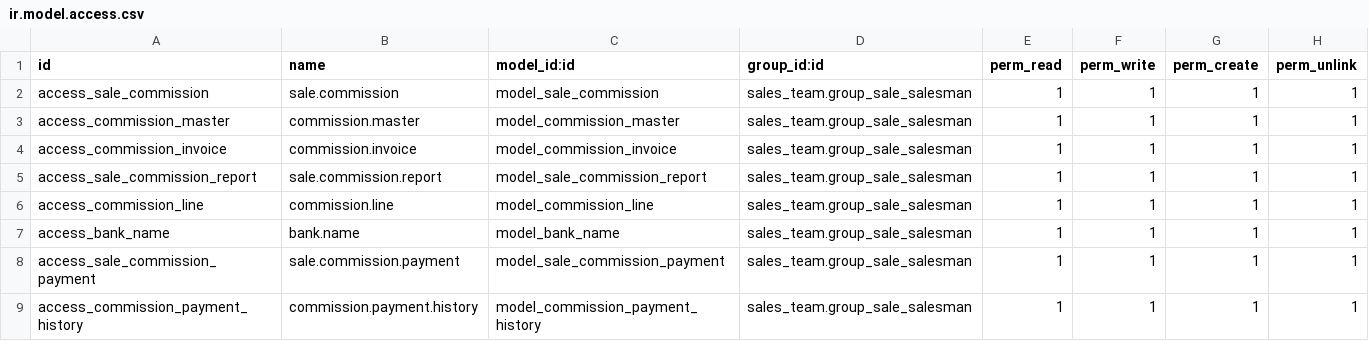
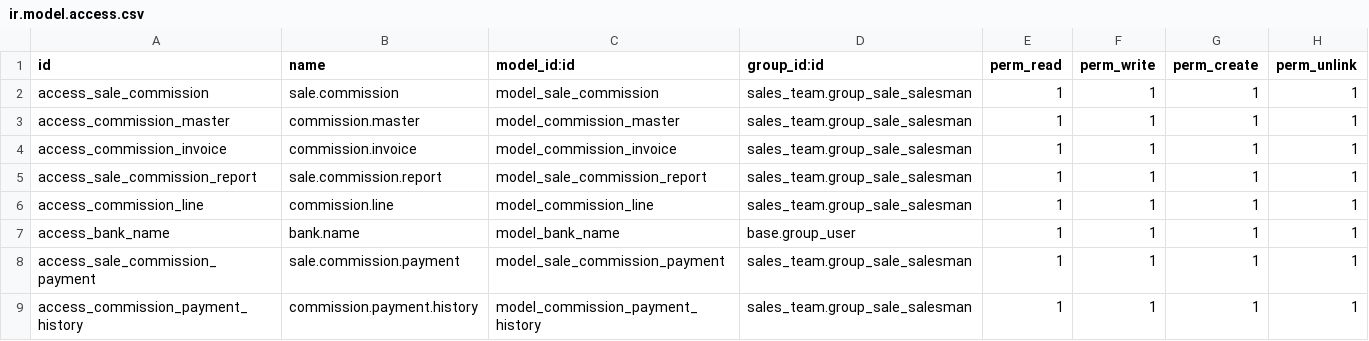
Before and after one commit to nirmalraj-erp/micro-abs, a CSV file: microabs_sale_commission/security/ir.model.access.csv, drawn as a sheet.

```diff
--- a/microabs_sale_commission/security/ir.model.access.csv
+++ b/microabs_sale_commission/security/ir.model.access.csv
@@ -6,3 +6,3 @@ access_sale_commission_report,sale.commission.report,model_sale_commission_repor
 access_commission_line,commission.line,model_commission_line,sales_team.group_sale_salesman,1,1,1,1
-access_bank_name,bank.name,model_bank_name,sales_team.group_sale_salesman,1,1,1,1
+access_bank_name,bank.name,model_bank_name,base.group_user,1,1,1,1
 access_sale_commission_payment,sale.commission.payment,model_sale_commission_payment,sales_team.group_sale_salesman,1,1,1,1
```
Also changed, not shown: micro_abs_sales/security/ir.model.access.csv, 1 other file.
